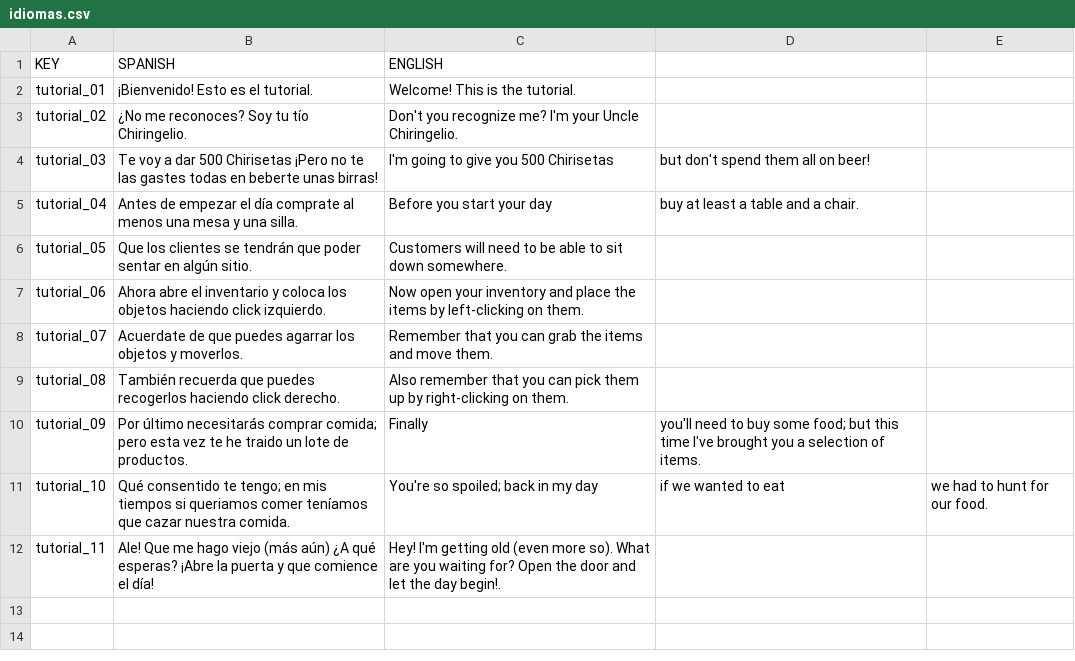
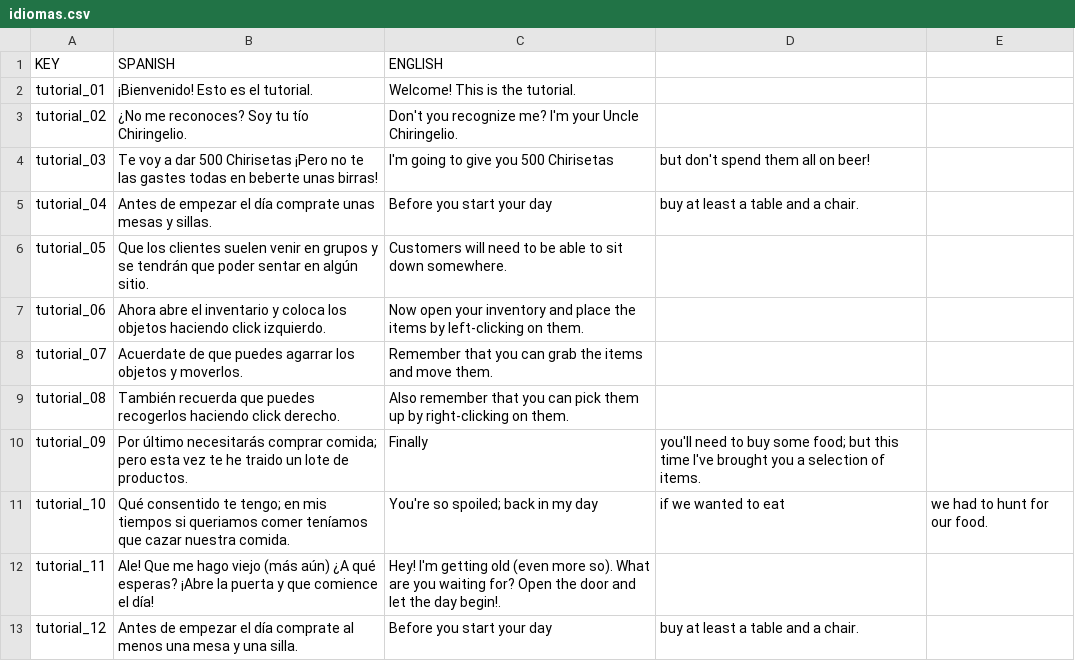
Before and after one commit to sebaso/GuirisTrap, a CSV file: Assets/Resources/idiomas.csv, drawn as a sheet.

```diff
--- a/Assets/Resources/idiomas.csv
+++ b/Assets/Resources/idiomas.csv
@@ -4,4 +4,4 @@ tutorial_02, ¿No me reconoces? Soy tu tío Chiringelio.,Don't you recognize me?
 tutorial_03, Te voy a dar 500 Chirisetas ¡Pero no te las gastes todas en beberte unas birras!,I'm going to give you 500 Chirisetas, but don't spend them all on beer!
-tutorial_04, Antes de empezar el día comprate al menos una mesa y una silla.,Before you start your day, buy at least a table and a chair.
-tutorial_05, Que los clientes se tendrán que poder sentar en algún sitio.,Customers will need to be able to sit down somewhere.
+tutorial_04, Antes de empezar el día comprate unas mesas y sillas.,Before you start your day, buy at least a table and a chair.
+tutorial_05, Que los clientes suelen venir en grupos y se tendrán que poder sentar en algún sitio.,Customers will need to be able to sit down somewhere.
 tutorial_06, Ahora abre el inventario y coloca los objetos haciendo click izquierdo.,Now open your inventory and place the items by left-clicking on them.
@@ -12 +12,2 @@ tutorial_10, Qué consentido te tengo; en mis tiempos si queriamos comer teníam
 tutorial_11, Ale! Que me hago viejo (más aún) ¿A qué esperas? ¡Abre la puerta y que comience el día!,Hey! I'm getting old (even more so). What are you waiting for? Open the door and let the day begin!.
+tutorial_12, Antes de empezar el día comprate al menos una mesa y una silla.,Before you start your day, buy at least a table and a chair.
```
Also changed, not shown: 17 other files.
